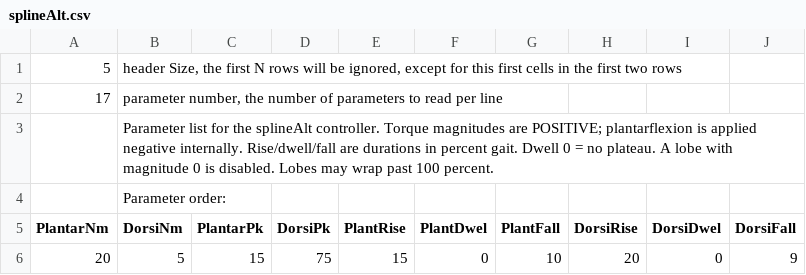
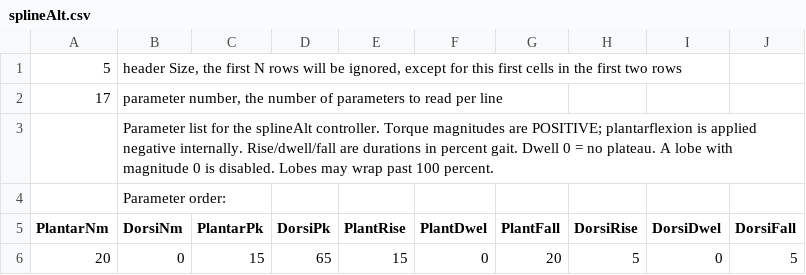
Before and after one commit to ingraham-research/OpenExo_IngrahamLab, a CSV file: SDCard/ankleControllers/splineAlt.csv, drawn as a sheet; only a part is shown; the diff names each change by its address in the sheet, - before the commit and + after, or states it on an @@ line.

Commit message:
Moved the dorsiflexion peak timing a bit, but also actually completely turned it off by setting dorsi peak to 0 Nm in splineAlt.csv. In our experience that much torque is well within noise floor anyways and having a non-zero setpoint jacks up noise for PID

```diff
--- a/SDCard/ankleControllers/splineAlt.csv
+++ b/SDCard/ankleControllers/splineAlt.csv
-B6 (DorsiNm): 5
+B6 (DorsiNm): 0
-D6 (DorsiPk): 75
+D6 (DorsiPk): 65
-G6 (PlantFall): 10
+G6 (PlantFall): 20
-H6 (DorsiRise): 20
+H6 (DorsiRise): 5
-J6 (DorsiFall): 9
+J6 (DorsiFall): 5
```
